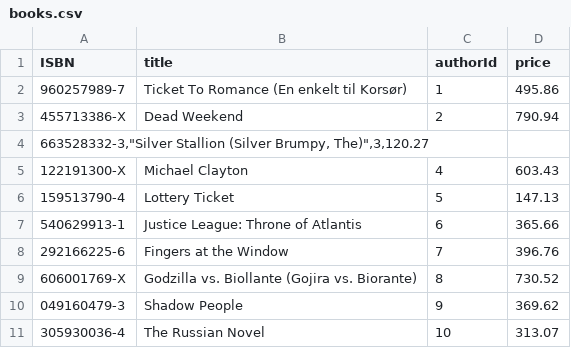
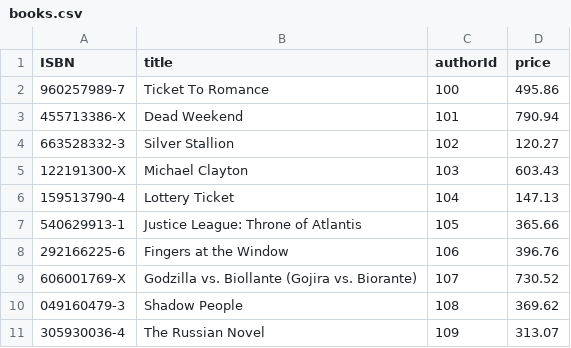
Before and after one commit to yunyan2020/book-trading, a CSV file: import/books.csv, drawn as a sheet.

Commit message:
change import file path and main menu

```diff
--- a/import/books.csv
+++ b/import/books.csv
@@ -1,11 +1,11 @@
 ISBN,title,authorId,price
-960257989-7,Ticket To Romance (En enkelt til Korsør),1,495.86
-455713386-X,Dead Weekend,2,790.94
-"663528332-3,""Silver Stallion (Silver Brumpy, The)"",3,120.27"
-122191300-X,Michael Clayton,4,603.43
-159513790-4,Lottery Ticket,5,147.13
-540629913-1,Justice League: Throne of Atlantis,6,365.66
-292166225-6,Fingers at the Window,7,396.76
-606001769-X,Godzilla vs. Biollante (Gojira vs. Biorante) ,8,730.52
-049160479-3,Shadow People,9,369.62
-305930036-4,The Russian Novel,10,313.07
+960257989-7,Ticket To Romance,100,495.86
+455713386-X,Dead Weekend,101,790.94
+663528332-3,Silver Stallion,102,120.27
+122191300-X,Michael Clayton,103,603.43
+159513790-4,Lottery Ticket,104,147.13
+540629913-1,Justice League: Throne of Atlantis,105,365.66
+292166225-6,Fingers at the Window,106,396.76
+606001769-X,Godzilla vs. Biollante (Gojira vs. Biorante) ,107,730.52
+049160479-3,Shadow People,108,369.62
+305930036-4,The Russian Novel,109,313.07
```
Also changed, not shown: 5 other files.
